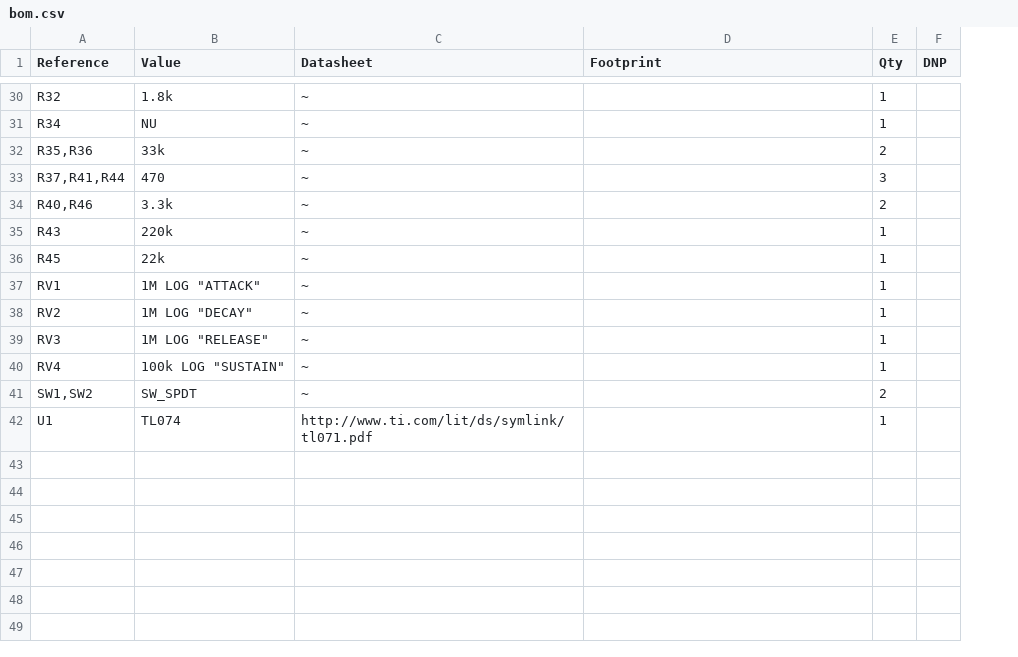
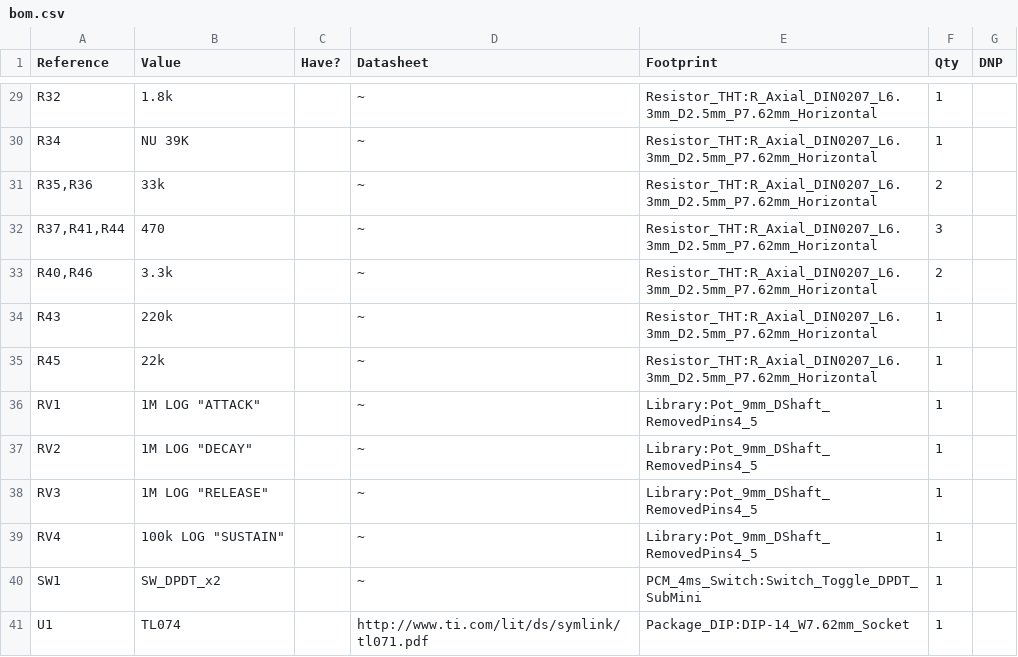
Before and after one commit to fablabnk/EricaPolivoksEG, a CSV file: bom.csv, drawn as a sheet; only a part is shown, gaps mark what is left out; removed rows and columns are numbered as before the commit, all else as after; the diff covers the shown part only; the diff names each change by its address in the sheet, - before the commit and + after, or states it on an @@ line.

```diff
--- a/bom.csv
+++ b/bom.csv
+column C (Have?), empty
-E29:E35 (Footprint): (empty)
+E29:E35 (Footprint): Resistor_THT:R_Axial_DIN0207_L6.3mm_D2.5mm_P7.62mm_Horizontal
-B30 (Value): NU
+B30 (Value): NU 39K
-E36:E39 (Footprint): (empty)
+E36:E39 (Footprint): Library:Pot_9mm_DShaft_RemovedPins4_5
-row 41: SW1,SW2 | SW_SPDT | ~ |  | 2
+row 40: SW1 | SW_DPDT_x2 |  | ~ | PCM_4ms_Switch:Switch_Toggle_DPDT_SubMini | 1
-E41 (Footprint): (empty)
+E41 (Footprint): Package_DIP:DIP-14_W7.62mm_Socket
```
Also changed, not shown: 4 added rows, 5 removed rows and 21 edited cells elsewhere in this file, 9 other files.
